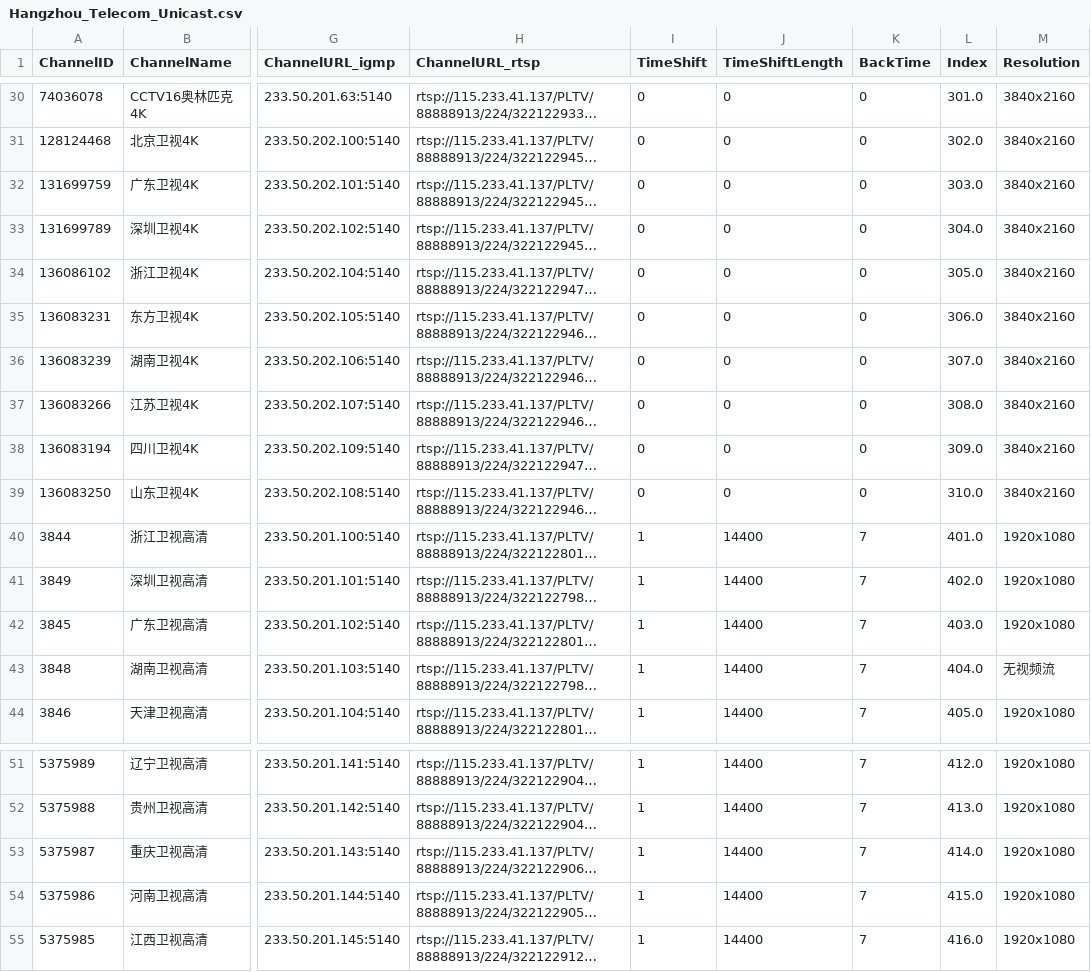
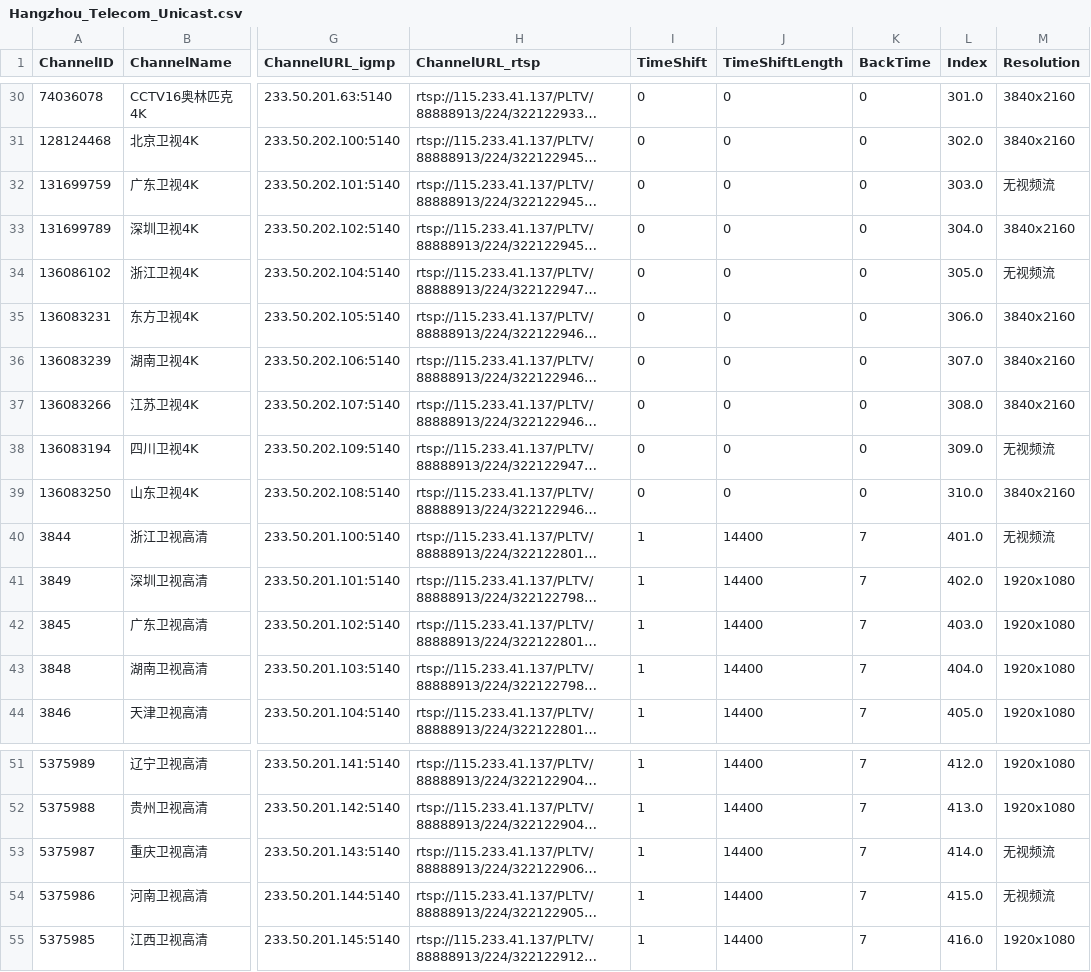
Before and after one commit to FHZDCJ/Zhejiang_Telecom_IPTV, a CSV file: Hangzhou_Unicast/Hangzhou_Telecom_Unicast.csv, drawn as a sheet; only a part is shown, gaps mark what is left out; long unchanged cells end in …; the diff names each change by its address in the sheet, - before the commit and + after, or states it on an @@ line.

Commit message:
Auto commit on 2025-10-09 08:16:01 for updated IPTV list files

```diff
--- a/Hangzhou_Unicast/Hangzhou_Telecom_Unicast.csv
+++ b/Hangzhou_Unicast/Hangzhou_Telecom_Unicast.csv
-M32 (Resolution): 3840x2160
+M32 (Resolution): 无视频流
-M34 (Resolution): 3840x2160
+M34 (Resolution): 无视频流
-M38 (Resolution): 3840x2160
+M38 (Resolution): 无视频流
-M40 (Resolution): 1920x1080
+M40 (Resolution): 无视频流
-M43 (Resolution): 无视频流
+M43 (Resolution): 1920x1080
-M53:M54 (Resolution): 1920x1080
+M53:M54 (Resolution): 无视频流
```
